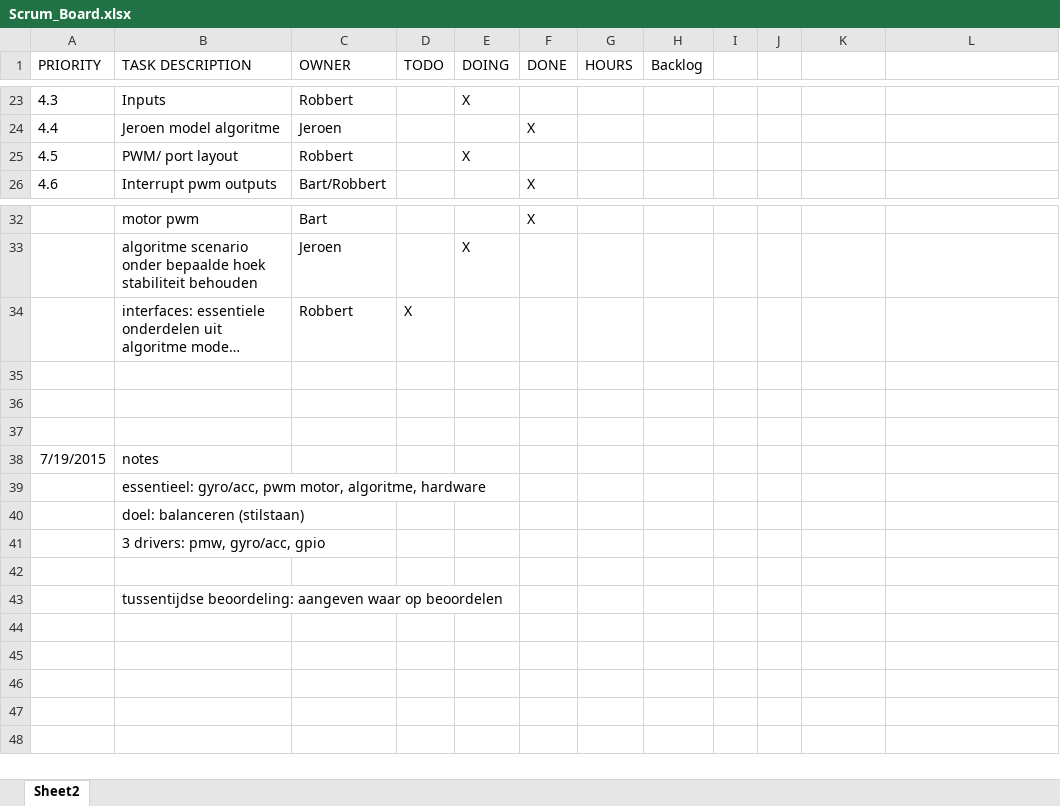
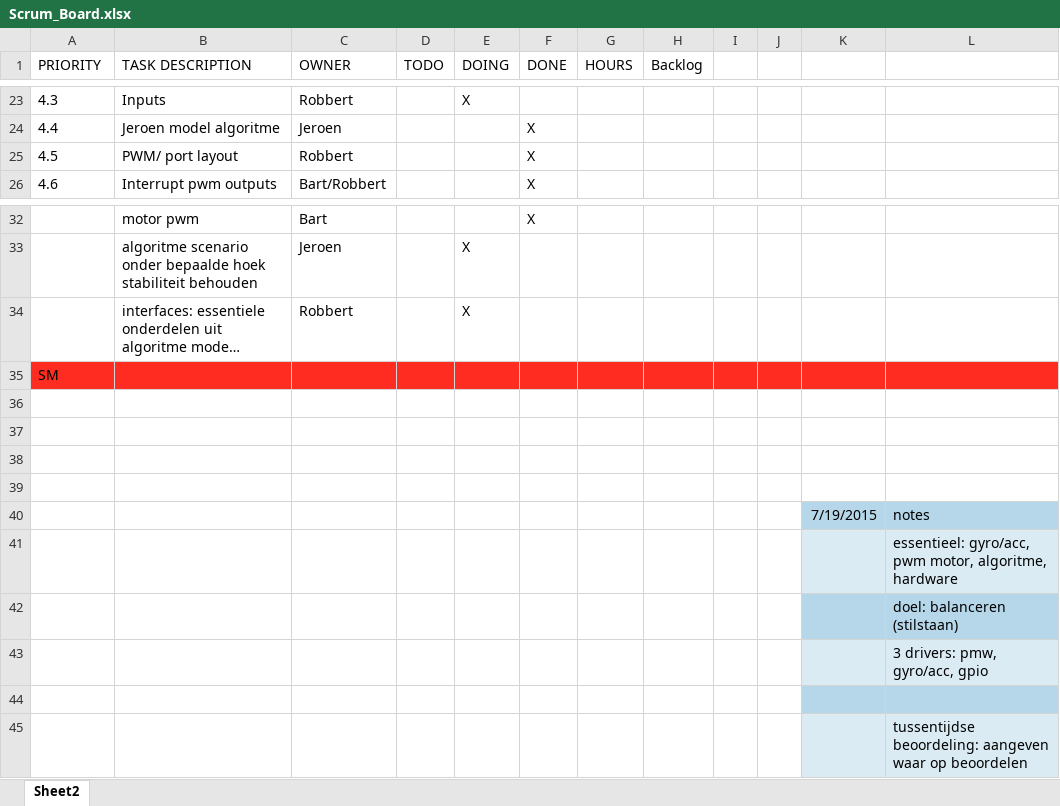
Before and after one commit to bartjanisse/BeerTender, an Excel workbook: Scrum_Board.xlsx, sheet Sheet2, drawn as a sheet; only a part is shown, gaps mark what is left out; long unchanged cells end in …; values as stored, in another font and other column widths than the file's, no borders; table styles not drawn; removed rows and columns are numbered as before the commit, all else as after; the diff names each change by its address in the sheet, - before the commit and + after, or states it on an @@ line.

Commit message:
multiple commits
update scrumboard
update state diagram after review
added logic analyser items
added gyro specs overview

```diff
--- a/Scrum_Board.xlsx (sheet Sheet2)
+++ b/Scrum_Board.xlsx (sheet Sheet2)
-E25 (DOING): X
+E25 (DOING): (empty)
-F25 (DONE): (empty)
+F25 (DONE): X
-D34 (TODO): X
+D34 (TODO): (empty)
-E34 (DOING): (empty)
+E34 (DOING): X
+row 35: SM
-row 38: 7/19/2015 | notes
-row 39:  | essentieel: gyro/acc, pwm motor, algoritme, hardware
-row 40:  | doel: balanceren (stilstaan)
-row 41:  | 3 drivers: pmw, gyro/acc, gpio
+row 40:  |  |  |  |  |  |  |  |  |  | 7/19/2015 | notes
+row 41:  |  |  |  |  |  |  |  |  |  |  | essentieel: gyro/acc, pwm motor, algoritme, hardware
+row 42:  |  |  |  |  |  |  |  |  |  |  | doel: balanceren (stilstaan)
+row 43:  |  |  |  |  |  |  |  |  |  |  | 3 drivers: pmw, gyro/acc, gpio
-B44 (TASK DESCRIPTION): tussentijdse beoordeling: aangeven waar op beoordelen
+B44 (TASK DESCRIPTION): (empty)
-K44:L44 fill: none
+K44:L44 fill: #B6D7E9
+row 45:  |  |  |  |  |  |  |  |  |  |  | tussentijdse beoordeling: aangeven waar op beoordelen
```
Also changed, not shown: 4 other files.
